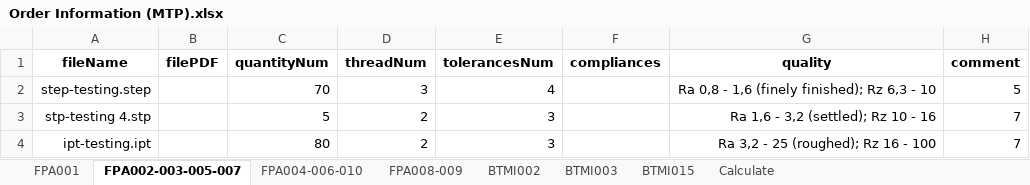
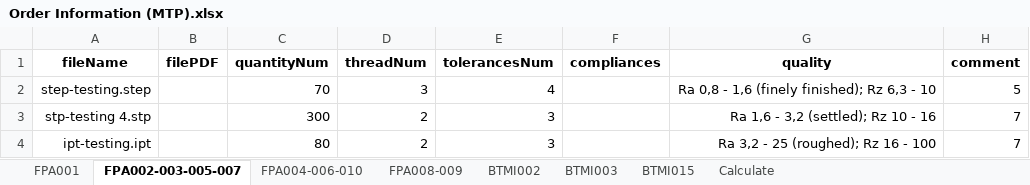
Before and after one commit to baothuy/gocad-auto-katalon, an Excel workbook: Data/Milled Or Turned Parts/Order/Order Information (MTP).xlsx, sheet FPA002-003-005-007, drawn as a sheet; only a part is shown; values as stored, in another font and other column widths than the file's, no borders; the diff names each change by its address in the sheet, - before the commit and + after, or states it on an @@ line.

```diff
--- a/Data/Milled Or Turned Parts/Order/Order Information (MTP).xlsx (sheet FPA002-003-005-007)
+++ b/Data/Milled Or Turned Parts/Order/Order Information (MTP).xlsx (sheet FPA002-003-005-007)
-C3 (quantityNum): 5
+C3 (quantityNum): 300
```
Also changed, not shown: sheet FPA004-006-010, 2 other files.
